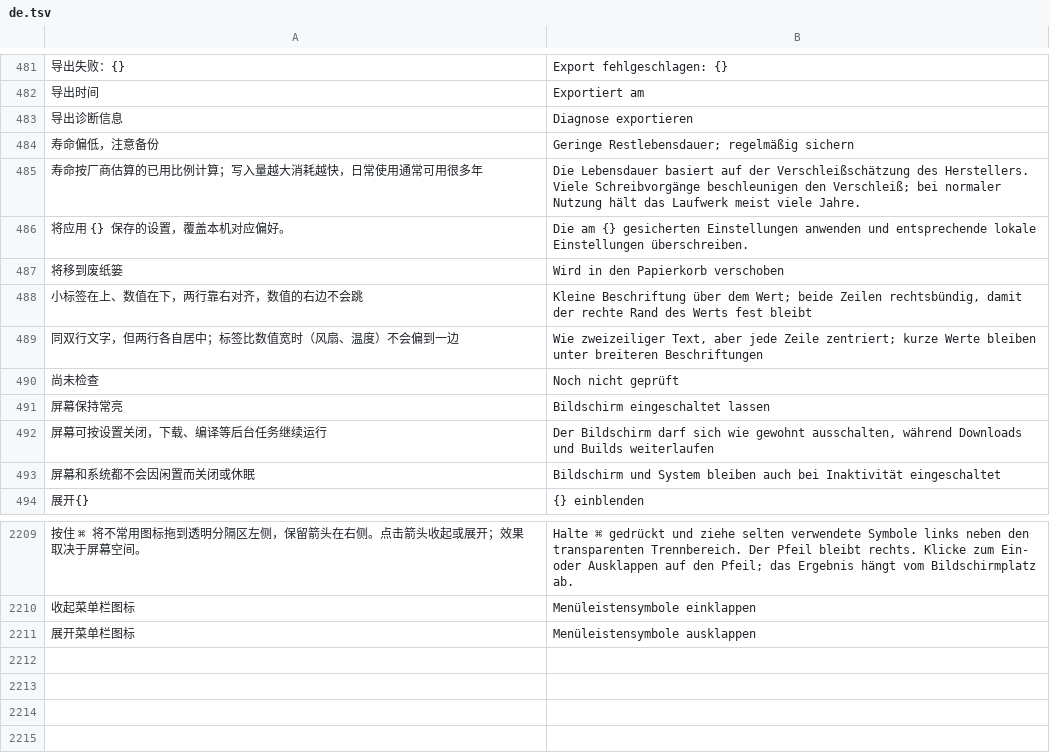
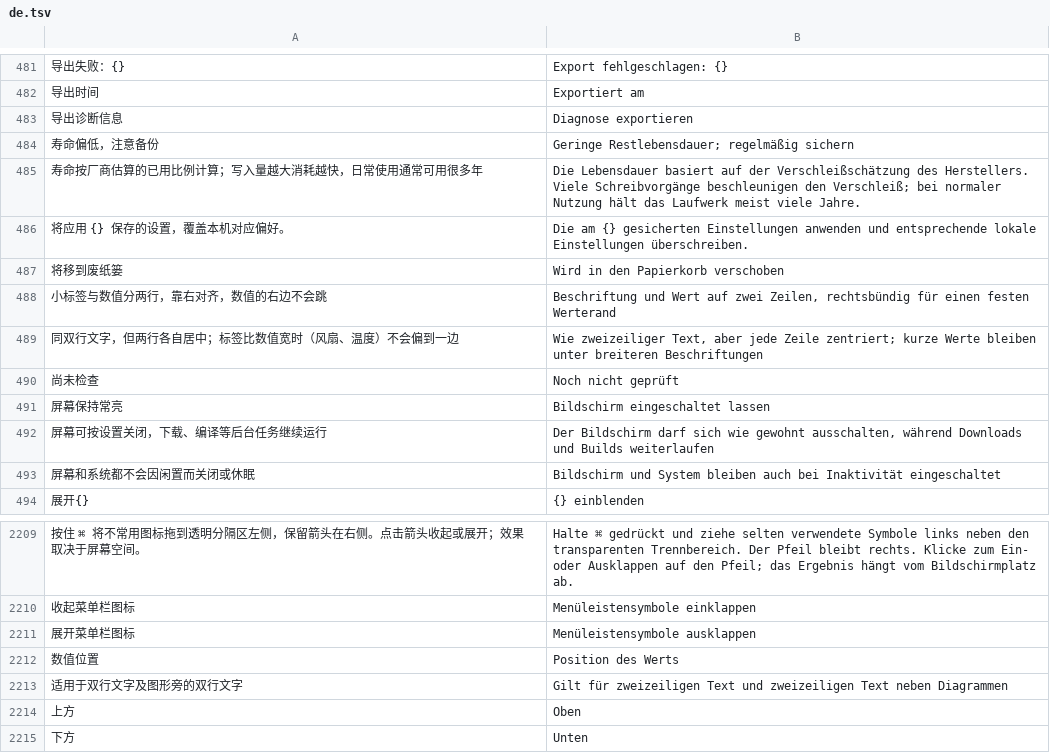
Before and after one commit to ysicing/XStats, a TSV file: Packages/XStatsKit/Sources/Localization/Resources/de.tsv, drawn as a sheet; only a part is shown, gaps mark what is left out; removed rows and columns are numbered as before the commit, all else as after; the diff names each change by its address in the sheet, - before the commit and + after, or states it on an @@ line.

```diff
--- a/Packages/XStatsKit/Sources/Localization/Resources/de.tsv
+++ b/Packages/XStatsKit/Sources/Localization/Resources/de.tsv
-row 488: 小标签在上、数值在下，两行靠右对齐，数值的右边不会跳 | Kleine Beschriftung über dem Wert; beide Zeilen rechtsbündig, damit der rechte Rand des Werts fest bleibt
+row 488: 小标签与数值分两行，靠右对齐，数值的右边不会跳 | Beschriftung und Wert auf zwei Zeilen, rechtsbündig für einen festen Werterand
+row 2212: 数值位置 | Position des Werts
+row 2213: 适用于双行文字及图形旁的双行文字 | Gilt für zweizeiligen Text und zweizeiligen Text neben Diagrammen
+row 2214: 上方 | Oben
+row 2215: 下方 | Unten
```
Also changed, not shown: Packages/XStatsKit/Sources/Localization/Resources/ar.tsv, Packages/XStatsKit/Sources/Localization/Resources/es.tsv, 13 other files.
